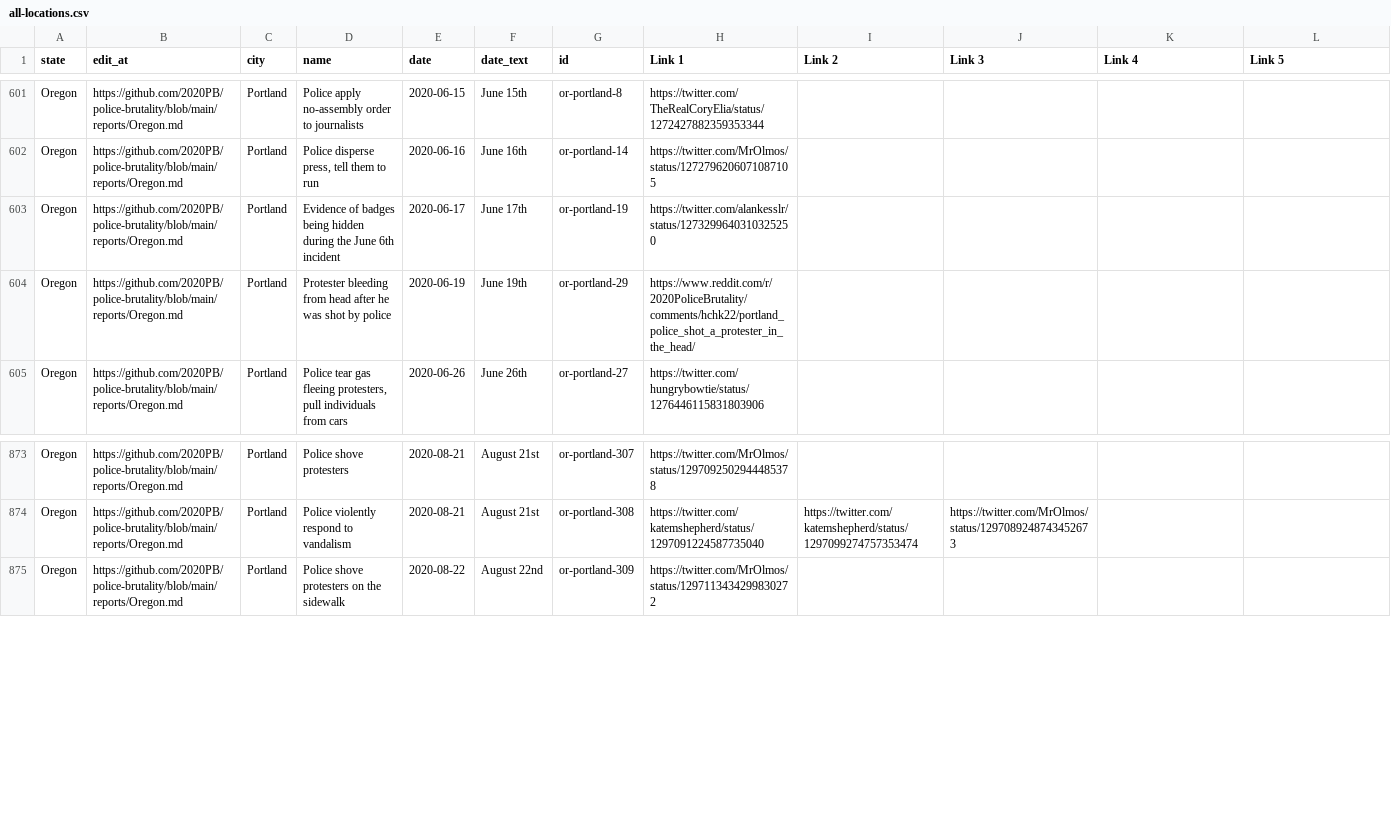
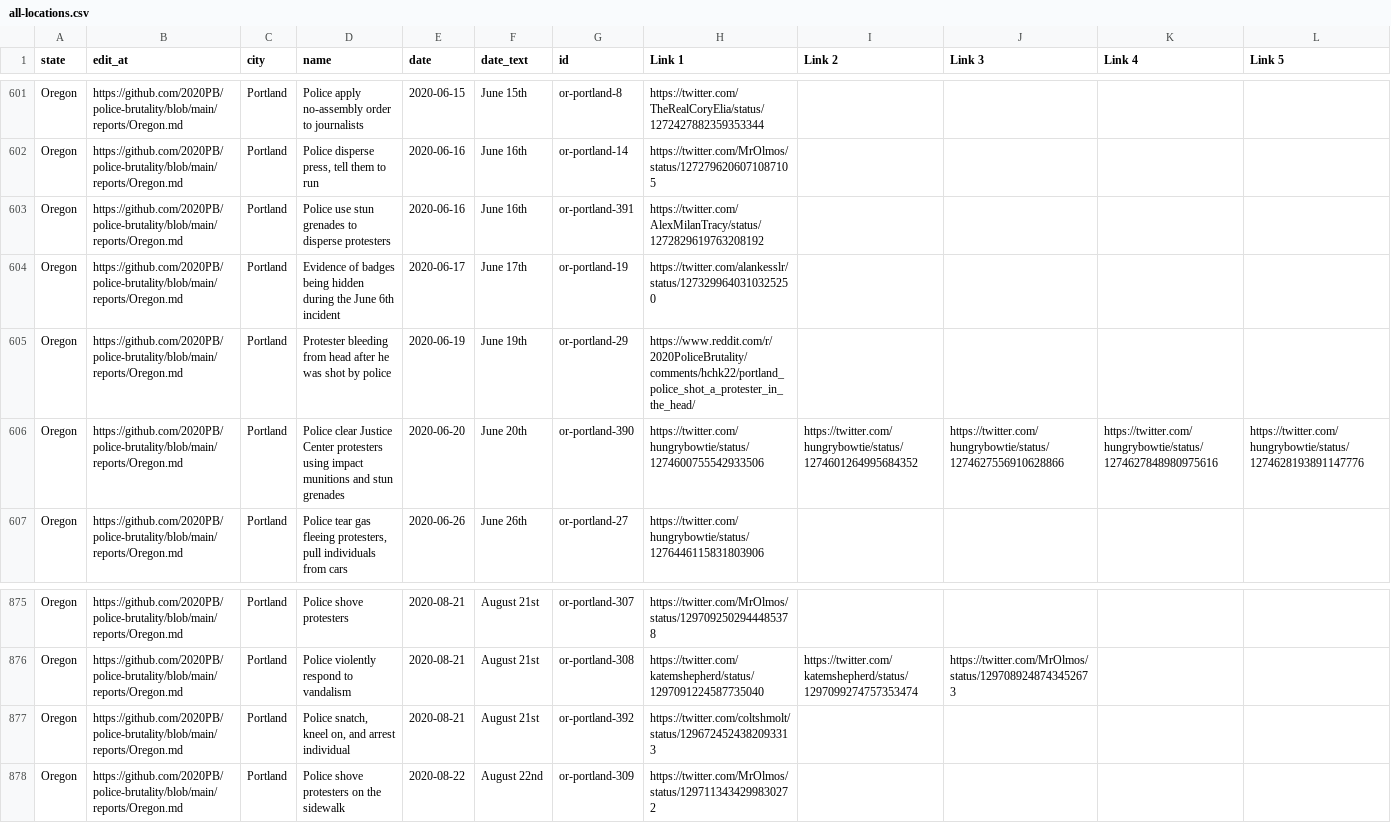
Before and after one commit to 2020PB/police-brutality, a CSV file: all-locations.csv, drawn as a sheet; only a part is shown, gaps mark what is left out; rows hold the shown columns only; the diff names each change by its address in the sheet, - before the commit and + after, or states it on an @@ line.

Commit message:
Update data_build to output generated at 192abae

```diff
--- a/all-locations.csv
+++ b/all-locations.csv
+row 603: Oregon | https://github.com/2020PB/police-brutality/blob/main/reports/Oregon.md | Portland | Police use stun grenades to disperse protesters | 2020-06-16 | June 16th | or-portland-391 | https://twitter.com/AlexMilanTracy/status/1272829619763208192
+row 606: Oregon | https://github.com/2020PB/police-brutality/blob/main/reports/Oregon.md | Portland | Police clear Justice Center protesters using impact munitions and stun grenades | 2020-06-20 | June 20th | or-portland-390 | https://twitter.com/hungrybowtie/status/1274600755542933506 | https://twitter.com/hungrybowtie/status/1274601264995684352 | https://twitter.com/hungrybowtie/status/1274627556910628866 | https://twitter.com/hungrybowtie/status/1274627848980975616 | https://twitter.com/hungrybowtie/status/1274628193891147776
+row 877: Oregon | https://github.com/2020PB/police-brutality/blob/main/reports/Oregon.md | Portland | Police snatch, kneel on, and arrest individual | 2020-08-21 | August 21st | or-portland-392 | https://twitter.com/coltshmolt/status/1296724524382093313
```
Also changed, not shown: 3 other files.
